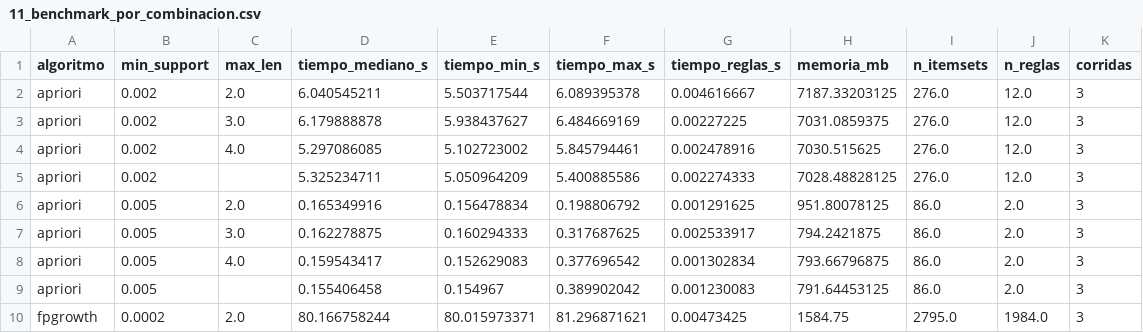
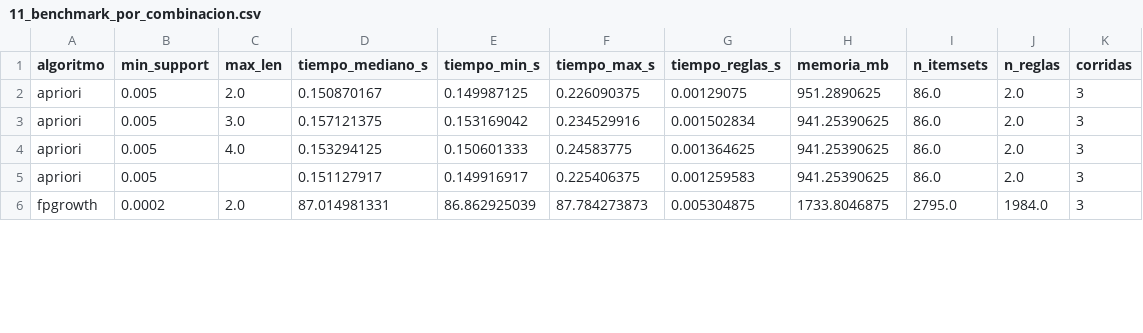
Before and after one commit to SarAlbN1/AD-LAB03, a CSV file: outputs/tables/11_benchmark_por_combinacion.csv, drawn as a sheet; only a part is shown; the diff covers the shown part only.

```diff
--- a/outputs/tables/11_benchmark_por_combinacion.csv
+++ b/outputs/tables/11_benchmark_por_combinacion.csv
@@ -1,10 +1,6 @@
 algoritmo,min_support,max_len,tiempo_mediano_s,tiempo_min_s,tiempo_max_s,tiempo_reglas_s,memoria_mb,n_itemsets,n_reglas,corridas
-apriori,0.002,2.0,6.040545211,5.503717544,6.089395378,0.004616667,7187.33203125,276.0,12.0,3
-apriori,0.002,3.0,6.179888878,5.938437627,6.484669169,0.00227225,7031.0859375,276.0,12.0,3
-apriori,0.002,4.0,5.297086085,5.102723002,5.845794461,0.002478916,7030.515625,276.0,12.0,3
-apriori,0.002,,5.325234711,5.050964209,5.400885586,0.002274333,7028.48828125,276.0,12.0,3
-apriori,0.005,2.0,0.165349916,0.156478834,0.198806792,0.001291625,951.80078125,86.0,2.0,3
-apriori,0.005,3.0,0.162278875,0.160294333,0.317687625,0.002533917,794.2421875,86.0,2.0,3
-apriori,0.005,4.0,0.159543417,0.152629083,0.377696542,0.001302834,793.66796875,86.0,2.0,3
-apriori,0.005,,0.155406458,0.154967,0.389902042,0.001230083,791.64453125,86.0,2.0,3
-fpgrowth,0.0002,2.0,80.166758244,80.015973371,81.296871621,0.00473425,1584.75,2795.0,1984.0,3
+apriori,0.005,2.0,0.150870167,0.149987125,0.226090375,0.00129075,951.2890625,86.0,2.0,3
+apriori,0.005,3.0,0.157121375,0.153169042,0.234529916,0.001502834,941.25390625,86.0,2.0,3
+apriori,0.005,4.0,0.153294125,0.150601333,0.24583775,0.001364625,941.25390625,86.0,2.0,3
+apriori,0.005,,0.151127917,0.149916917,0.225406375,0.001259583,941.25390625,86.0,2.0,3
+fpgrowth,0.0002,2.0,87.014981331,86.862925039,87.784273873,0.005304875,1733.8046875,2795.0,1984.0,3
```
Also changed, not shown: 95 edited cells elsewhere in this file, outputs/etl/etl_log.csv, outputs/tables/10_benchmark_crudo.csv, 14 other files.
